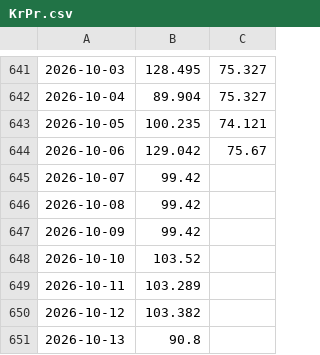
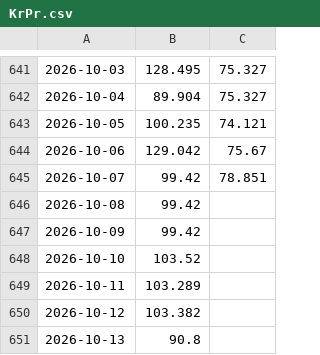
Before and after one commit to Economics-SP-V/Test, a CSV file: Produkte/Preise/KrPr.csv, drawn as a sheet; only a part is shown, gaps mark what is left out; the diff names each change by its address in the sheet, - before the commit and + after, or states it on an @@ line.

```diff
--- a/Produkte/Preise/KrPr.csv
+++ b/Produkte/Preise/KrPr.csv
-C645: (empty)
+C645: 78.851
```
Also changed, not shown: Produkte/Preise/Preise.csv.
